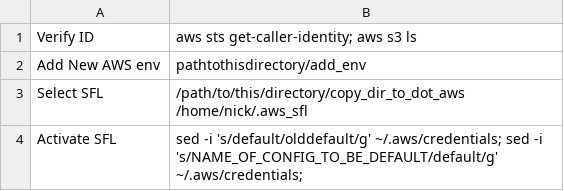
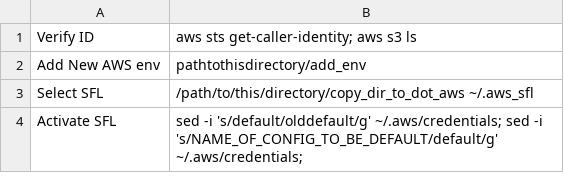
Before and after one commit to nverity-via/aws-manager, a CSV file: aws.csv, drawn as a sheet.

Commit message:
updated default menu 	modified:   aws.csv

```diff
--- a/aws.csv
+++ b/aws.csv
@@ -2,3 +2,3 @@ Verify ID, aws sts get-caller-identity; aws s3 ls
 Add New AWS env,pathtothisdirectory/add_env
-Select SFL,/path/to/this/directory/copy_dir_to_dot_aws /home/nick/.aws_sfl
+Select SFL,/path/to/this/directory/copy_dir_to_dot_aws ~/.aws_sfl
 Activate SFL,sed -i 's/default/olddefault/g' ~/.aws/credentials; sed -i 's/NAME_OF_CONFIG_TO_BE_DEFAULT/default/g' ~/.aws/credentials;
```
